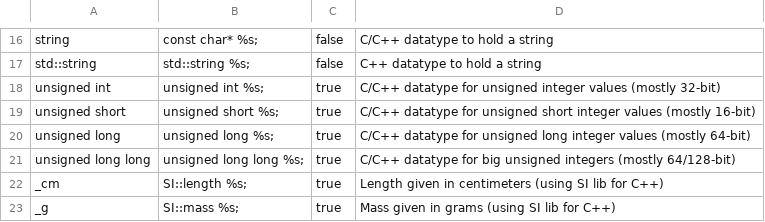
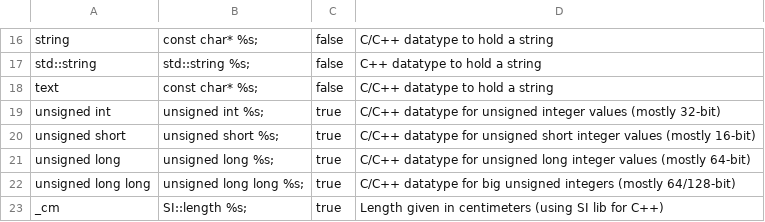
Before and after one commit to fleschutz/csv2hpp, a CSV file: src/hints.csv, drawn as a sheet; only a part is shown, gaps mark what is left out; the shorter side is filled out with more unchanged rows; the diff names each change by its address in the sheet, - before the commit and + after, or states it on an @@ line.

Commit message:
Added usage of hints.hpp

```diff
--- a/src/hints.csv
+++ b/src/hints.csv
+row 18: text | const char* %s; | false | C/C++ datatype to hold a string
```
Also changed, not shown: 2 other files.
